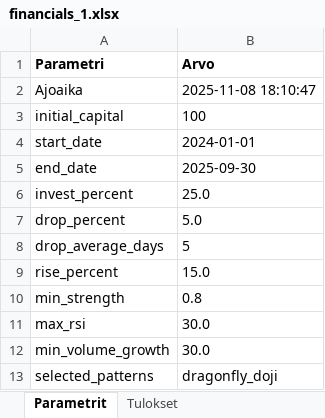
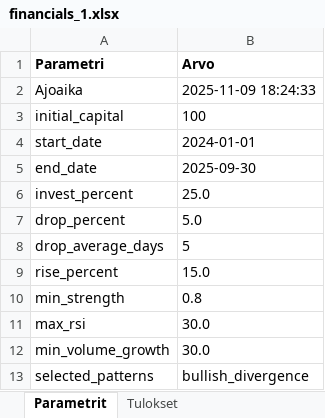
Before and after one commit to kalletarpila/rawcandle, an Excel workbook: data/financials_1.xlsx, sheet Parametrit, drawn as a sheet; values as stored, in another font and other column widths than the file's, no borders; the diff names each change by its address in the sheet, - before the commit and + after, or states it on an @@ line.

```diff
--- a/data/financials_1.xlsx (sheet Parametrit)
+++ b/data/financials_1.xlsx (sheet Parametrit)
-B2 (Arvo): 2025-11-08 18:10:47
+B2 (Arvo): 2025-11-09 18:24:33
-B13 (Arvo): dragonfly_doji
+B13 (Arvo): bullish_divergence
```
Also changed, not shown: sheet Tulokset, 15 other files.
